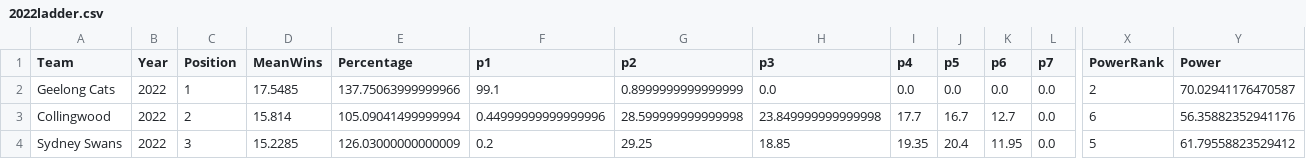
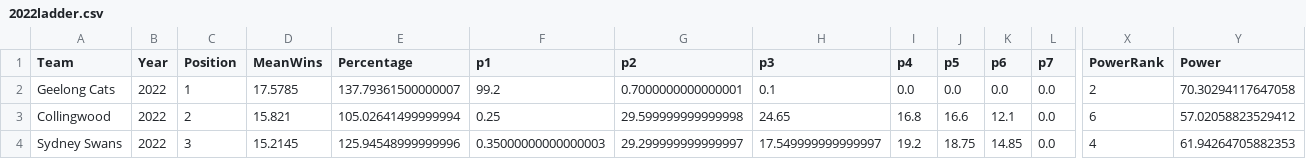
Before and after one commit to adamtunney/tips, a CSV file: 2022ladder.csv, drawn as a sheet; only a part is shown, gaps mark what is left out; the diff covers the shown part only; the diff names each change by its address in the sheet, - before the commit and + after, or states it on an @@ line.

Commit message:
commit

```diff
--- a/2022ladder.csv
+++ b/2022ladder.csv
-D2 (MeanWins): 17.5485
+D2 (MeanWins): 17.5785
-E2 (Percentage): 137.75063999999966
+E2 (Percentage): 137.79361500000007
-F2 (p1): 99.1
+F2 (p1): 99.2
-G2 (p2): 0.8999999999999999
+G2 (p2): 0.7000000000000001
-H2 (p3): 0.0
+H2 (p3): 0.1
-Y2 (Power): 70.02941176470587
+Y2 (Power): 70.30294117647058
-D3 (MeanWins): 15.814
+D3 (MeanWins): 15.821
-E3 (Percentage): 105.09041499999994
+E3 (Percentage): 105.02641499999994
-F3 (p1): 0.44999999999999996
+F3 (p1): 0.25
-G3 (p2): 28.599999999999998
+G3 (p2): 29.599999999999998
-H3 (p3): 23.849999999999998
+H3 (p3): 24.65
-I3 (p4): 17.7
+I3 (p4): 16.8
-J3 (p5): 16.7
+J3 (p5): 16.6
-K3 (p6): 12.7
+K3 (p6): 12.1
-Y3 (Power): 56.35882352941176
+Y3 (Power): 57.02058823529412
-D4 (MeanWins): 15.2285
+D4 (MeanWins): 15.2145
-E4 (Percentage): 126.03000000000009
+E4 (Percentage): 125.94548999999996
-F4 (p1): 0.2
+F4 (p1): 0.35000000000000003
-G4 (p2): 29.25
+G4 (p2): 29.299999999999997
-H4 (p3): 18.85
+H4 (p3): 17.549999999999997
-I4 (p4): 19.35
+I4 (p4): 19.2
-J4 (p5): 20.4
+J4 (p5): 18.75
-K4 (p6): 11.95
+K4 (p6): 14.85
-X4 (PowerRank): 5
+X4 (PowerRank): 4
-Y4 (Power): 61.79558823529412
+Y4 (Power): 61.94264705882353
```
Also changed, not shown: 122 edited cells elsewhere in this file.
